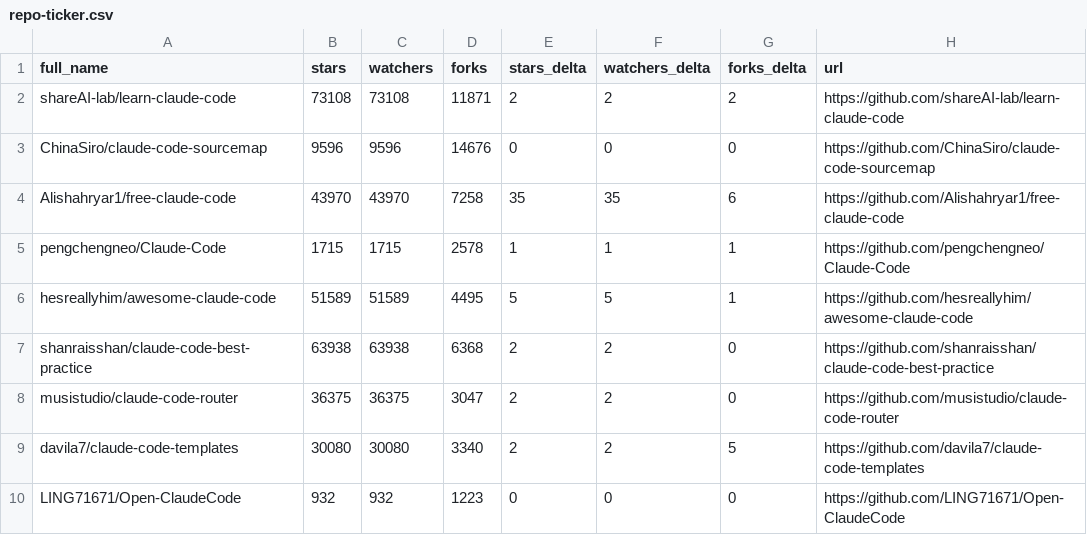
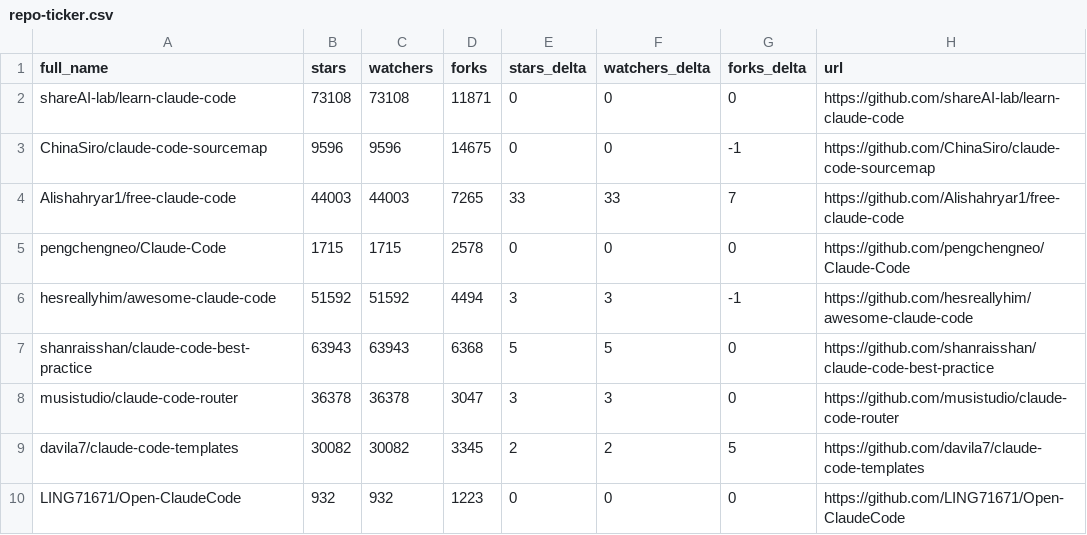
Before and after one commit to wrongbutworks/awesome-claude-code, a CSV file: data/repo-ticker.csv, drawn as a sheet; only a part is shown; the diff covers the shown part only.

```diff
--- a/data/repo-ticker.csv
+++ b/data/repo-ticker.csv
@@ -1,10 +1,10 @@
 full_name,stars,watchers,forks,stars_delta,watchers_delta,forks_delta,url
-shareAI-lab/learn-claude-code,73108,73108,11871,2,2,2,https://github.com/shareAI-lab/learn-claude-code
-ChinaSiro/claude-code-sourcemap,9596,9596,14676,0,0,0,https://github.com/ChinaSiro/claude-code-sourcemap
-Alishahryar1/free-claude-code,43970,43970,7258,35,35,6,https://github.com/Alishahryar1/free-claude-code
-pengchengneo/Claude-Code,1715,1715,2578,1,1,1,https://github.com/pengchengneo/Claude-Code
-hesreallyhim/awesome-claude-code,51589,51589,4495,5,5,1,https://github.com/hesreallyhim/awesome-claude-code
-shanraisshan/claude-code-best-practice,63938,63938,6368,2,2,0,https://github.com/shanraisshan/claude-code-best-practice
-musistudio/claude-code-router,36375,36375,3047,2,2,0,https://github.com/musistudio/claude-code-router
-davila7/claude-code-templates,30080,30080,3340,2,2,5,https://github.com/davila7/claude-code-templates
+shareAI-lab/learn-claude-code,73108,73108,11871,0,0,0,https://github.com/shareAI-lab/learn-claude-code
+ChinaSiro/claude-code-sourcemap,9596,9596,14675,0,0,-1,https://github.com/ChinaSiro/claude-code-sourcemap
+Alishahryar1/free-claude-code,44003,44003,7265,33,33,7,https://github.com/Alishahryar1/free-claude-code
+pengchengneo/Claude-Code,1715,1715,2578,0,0,0,https://github.com/pengchengneo/Claude-Code
+hesreallyhim/awesome-claude-code,51592,51592,4494,3,3,-1,https://github.com/hesreallyhim/awesome-claude-code
+shanraisshan/claude-code-best-practice,63943,63943,6368,5,5,0,https://github.com/shanraisshan/claude-code-best-practice
+musistudio/claude-code-router,36378,36378,3047,3,3,0,https://github.com/musistudio/claude-code-router
+davila7/claude-code-templates,30082,30082,3345,2,2,5,https://github.com/davila7/claude-code-templates
 LING71671/Open-ClaudeCode,932,932,1223,0,0,0,https://github.com/LING71671/Open-ClaudeCode
```
Also changed, not shown: 3 added rows, 3 removed rows and 102 edited cells elsewhere in this file, 2 other files.
